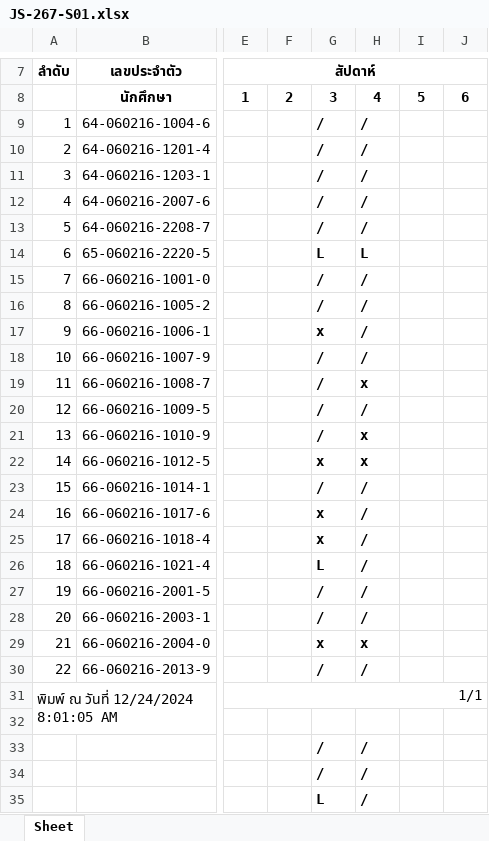
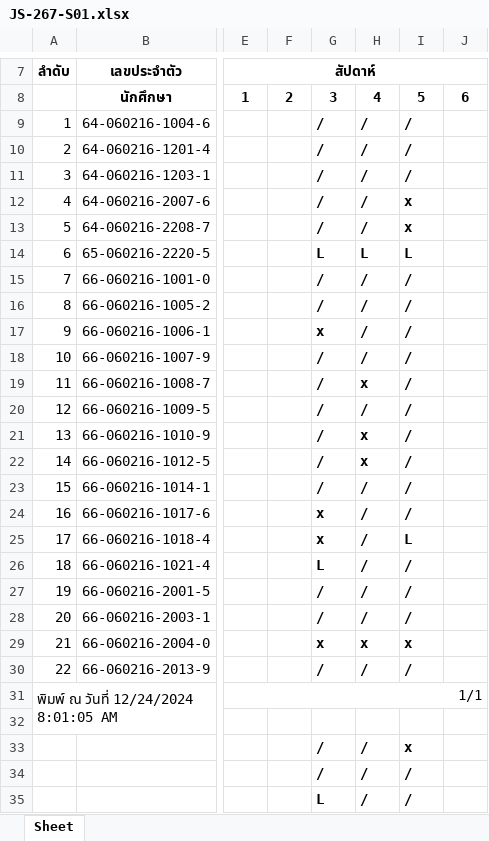
Before and after one commit to Anirach/JavaScript-S01-267, an Excel workbook: JS-267-S01.xlsx, sheet Sheet, drawn as a sheet; only a part is shown, gaps mark what is left out; values as stored, in another font and other column widths than the file's, no borders; the diff covers the shown part only; the diff names each change by its address in the sheet, - before the commit and + after, or states it on an @@ line.

```diff
--- a/JS-267-S01.xlsx (sheet Sheet)
+++ b/JS-267-S01.xlsx (sheet Sheet)
-I9:I11: (empty)
+I9:I11: /
-I12:I13: (empty)
+I12:I13: x
-I14: (empty)
+I14: L
-I15:I24: (empty)
+I15:I24: /
-G22: x
+G22: /
-I25: (empty)
+I25: L
-I26:I28: (empty)
+I26:I28: /
-I29: (empty)
+I29: x
-I30: (empty)
+I30: /
-I33: (empty)
+I33: x
-I34:I35: (empty)
+I34:I35: /
```
Also changed, not shown: 3 edited cells elsewhere in this sheet, 3 other files.
